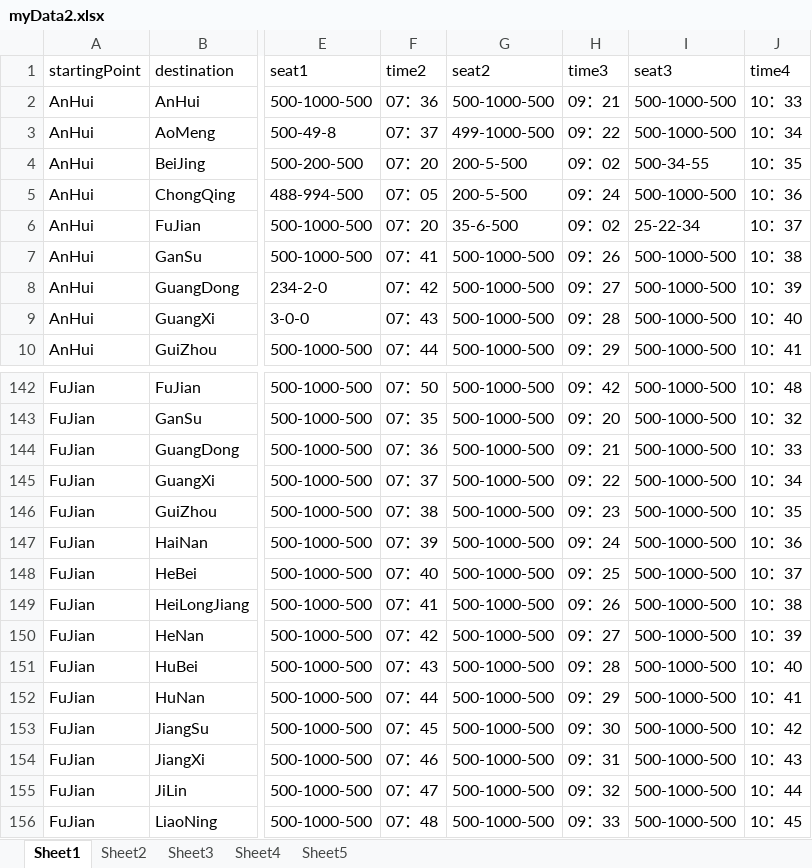
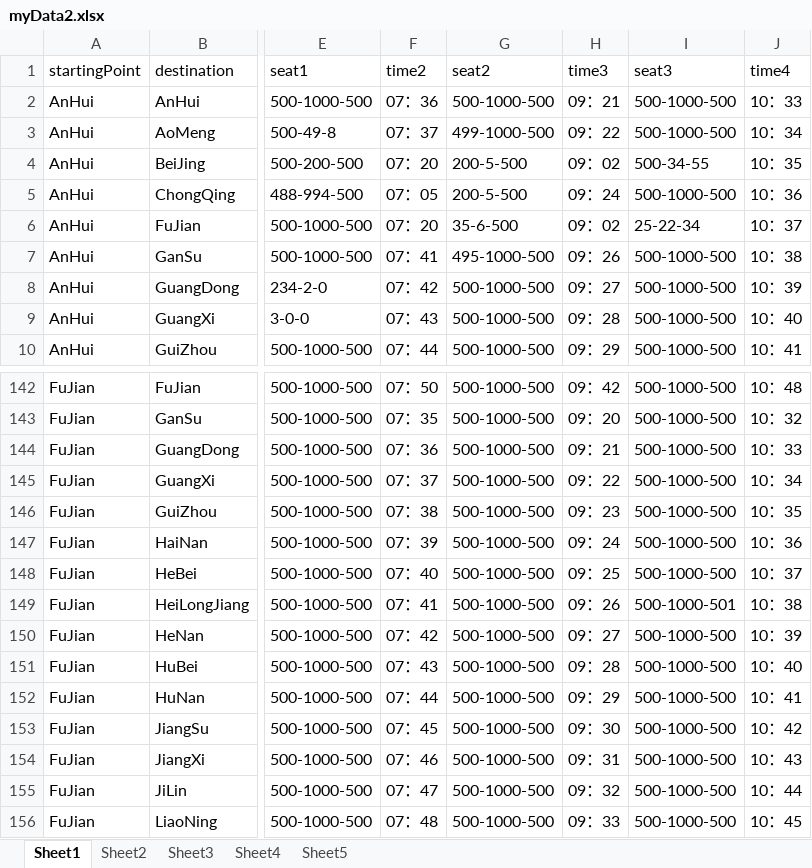
Before and after one commit to OurBigHomework/OurHomework, an Excel workbook: bookingSystem/Data/myData2.xlsx, sheet Sheet1, drawn as a sheet; only a part is shown, gaps mark what is left out; values as stored, in another font and other column widths than the file's, no borders; the diff names each change by its address in the sheet, - before the commit and + after, or states it on an @@ line.

```diff
--- a/bookingSystem/Data/myData2.xlsx (sheet Sheet1)
+++ b/bookingSystem/Data/myData2.xlsx (sheet Sheet1)
-G7 (seat2): 500-1000-500
+G7 (seat2): 495-1000-500
-I149 (seat3): 500-1000-500
+I149 (seat3): 500-1000-501
```
Also changed, not shown: 11 other files.
